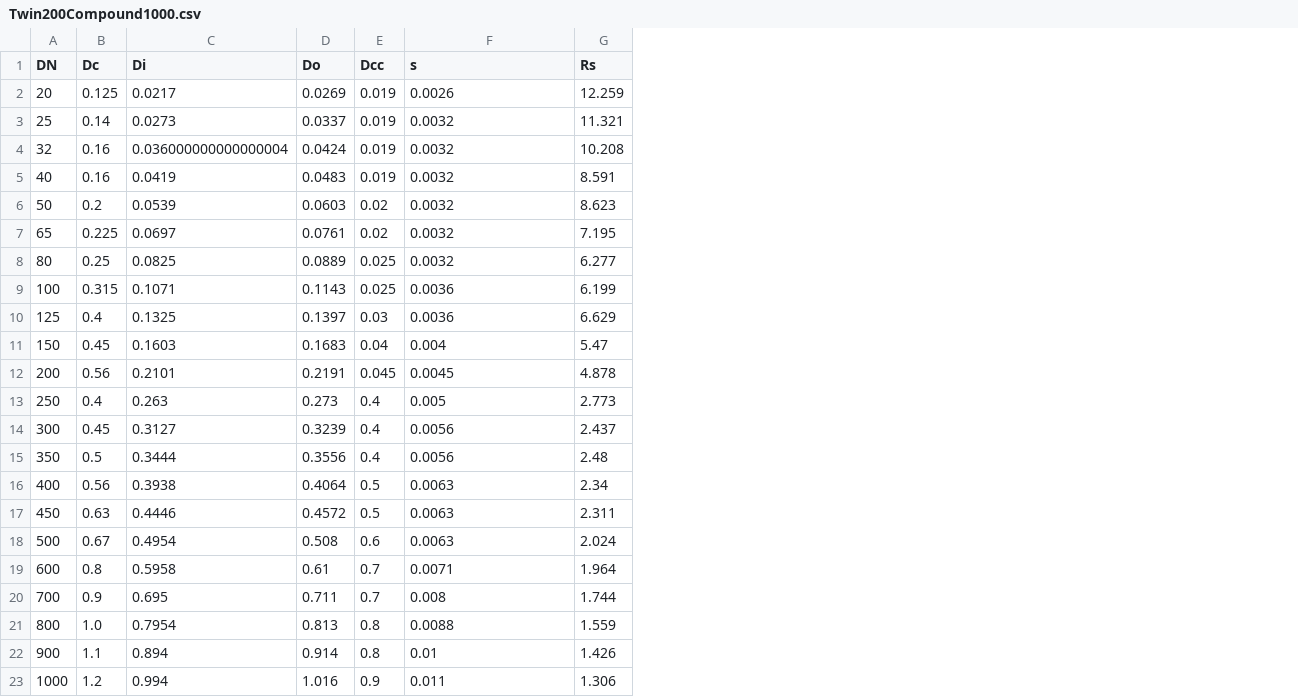
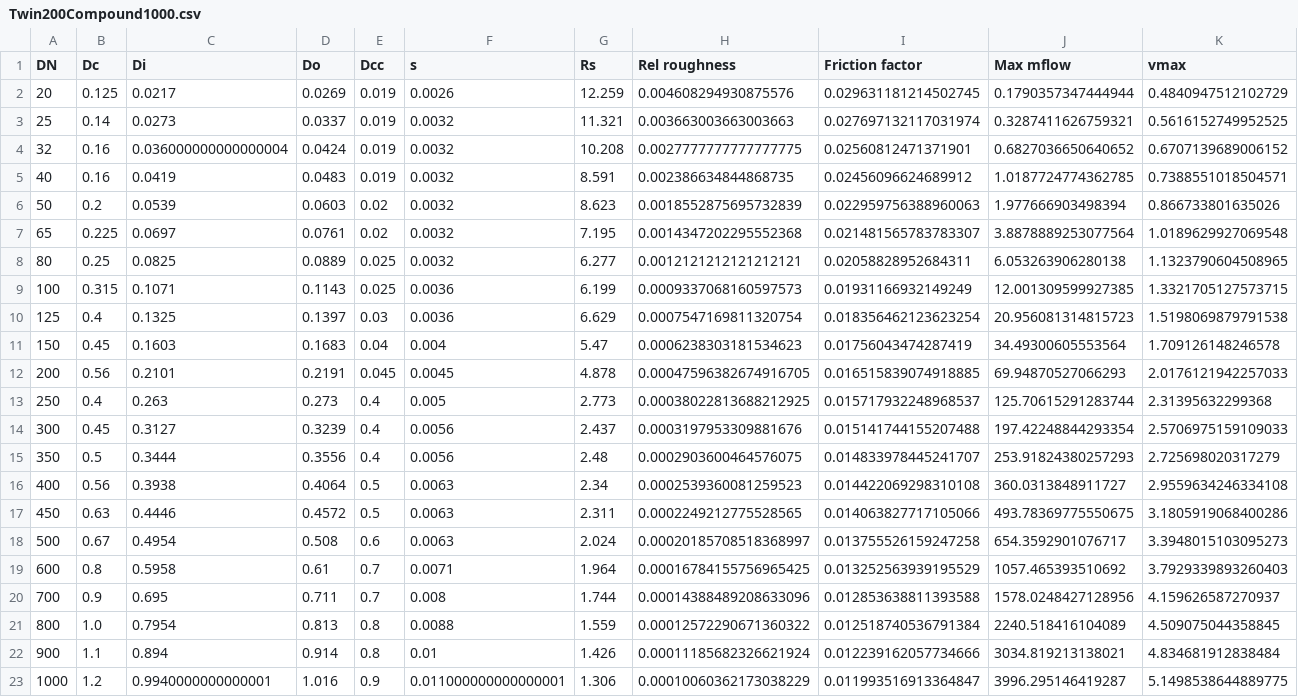
Before and after one commit to energyville/modesto, a CSV file: modesto/Data/PipeCatalog/Twin200Compound1000.csv, drawn as a sheet; the diff names each change by its address in the sheet, - before the commit and + after, or states it on an @@ line.

Commit message:
Implement new friction factor

```diff
--- a/modesto/Data/PipeCatalog/Twin200Compound1000.csv
+++ b/modesto/Data/PipeCatalog/Twin200Compound1000.csv
+column H (Rel roughness), rows 2-23: 0.004608294930875576 | 0.003663003663003663 | 0.0027777777777777775 | 0.002386634844868735 | 0.0018552875695732839 | 0.0014347202295552368 | 0.0012121212121212121 | 0.0009337068160597573 | 0.0007547169811320754 | 0.0006238303181534623 | 0.00047596382674916705 | 0.00038022813688212925 | 0.0003197953309881676 | 0.0002903600464576075 | 0.0002539360081259523 | 0.0002249212775528565 | 0.00020185708518368997 | 0.00016784155756965425 | 0.00014388489208633096 | 0.00012572290671360322 | 0.00011185682326621924 | 0.00010060362173038229
+column I (Friction factor), rows 2-23: 0.029631181214502745 | 0.027697132117031974 | 0.02560812471371901 | 0.02456096624689912 | 0.022959756388960063 | 0.021481565783783307 | 0.02058828952684311 | 0.01931166932149249 | 0.018356462123623254 | 0.01756043474287419 | 0.016515839074918885 | 0.015717932248968537 | 0.015141744155207488 | 0.014833978445241707 | 0.014422069298310108 | 0.014063827717105066 | 0.013755526159247258 | 0.013252563939195529 | 0.012853638811393588 | 0.012518740536791384 | 0.012239162057734666 | 0.011993516913364847
+column J (Max mflow), rows 2-23: 0.1790357347444944 | 0.3287411626759321 | 0.6827036650640652 | 1.0187724774362785 | 1.977666903498394 | 3.8878889253077564 | 6.053263906280138 | 12.001309599927385 | 20.956081314815723 | 34.49300605553564 | 69.94870527066293 | 125.70615291283744 | 197.42248844293354 | 253.91824380257293 | 360.0313848911727 | 493.78369775550675 | 654.3592901076717 | 1057.465393510692 | 1578.0248427128956 | 2240.518416104089 | 3034.819213138021 | 3996.295146419287
+column K (vmax), rows 2-23: 0.4840947512102729 | 0.5616152749952525 | 0.6707139689006152 | 0.7388551018504571 | 0.866733801635026 | 1.0189629927069548 | 1.1323790604508965 | 1.3321705127573715 | 1.5198069879791538 | 1.709126148246578 | 2.0176121942257033 | 2.31395632299368 | 2.5706975159109033 | 2.725698020317279 | 2.9559634246334108 | 3.1805919068400286 | 3.3948015103095273 | 3.7929339893260403 | 4.159626587270937 | 4.509075044358845 | 4.834681912838484 | 5.1498538644889775
-C23 (Di): 0.994
+C23 (Di): 0.9940000000000001
-F23 (s): 0.011
+F23 (s): 0.011000000000000001
```
Also changed, not shown: 1 other file.
